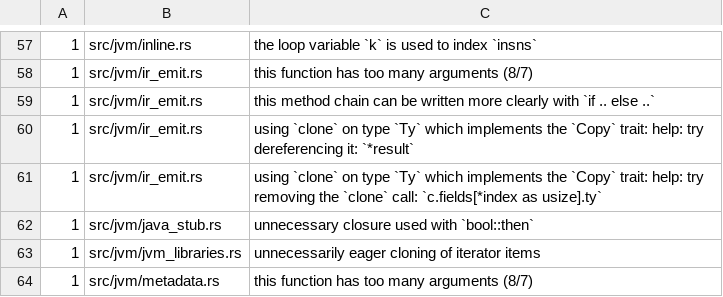
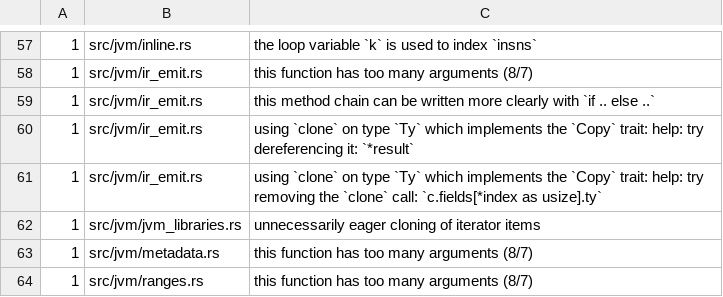
Before and after one commit to qnox/krusty, a TSV file: clippy-baseline.tsv, drawn as a sheet; only a part is shown, gaps mark what is left out; the shorter side is filled out with more unchanged rows; the diff names each change by its address in the sheet, - before the commit and + after, or states it on an @@ line.

Commit message:
jvm: erase Java source header type variables to their bounds (#1201)
* jvm: erase Java source header type variables to their bounds

When .java sources are compiled together with Kotlin, krusty reads their
signatures into header classes and emits its Kotlin calls against those
descriptors, while the classes that run are javac's. The header erased
every type variable to Object, but javac erases one to its leftmost bound
(JLS 4.6):

    public static <T extends Comparable<T>> T max(java.util.List<T> xs)

is (Ljava/util/List;)Ljava/lang/Comparable; in javac's class and was
(Ljava/util/List;)Ljava/lang/Object; in the header, so the Kotlin call
failed at run time with NoSuchMethodError.

Header descriptors now erase a type variable to the erasure of its
leftmost bound, recursively when the bound is itself a type variable
(<A, B extends A> erases B to Object), for methods, constructors, fields
and record components, over class and member type parameters. Each bound
is read in the scope that declares it, so a member's own <N> shadows the
class's N. Type arguments are still checked for resolution but no longer
erased, which also keeps an F-bound such as Comparable<T> from recursing.

While here, `.then(|| constant.as_ref())` in the same emitter becomes
`.then_some(...)`, and its clippy-baseline row is dropped.

* jvm: inherit Java member-class type variable bounds

* jvm: preserve scoped Java erasure identities

---------

Co-authored-by: Anton Efimchuk <anton.efimchuk@gmail.com>

```diff
--- a/clippy-baseline.tsv
+++ b/clippy-baseline.tsv
-row 62: 1 | src/jvm/java_stub.rs | unnecessary closure used with `bool::then`
```
Also changed, not shown: 3 other files.
